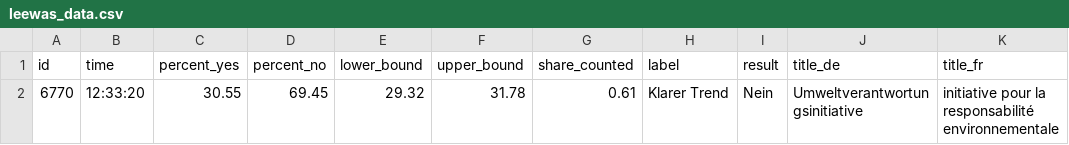
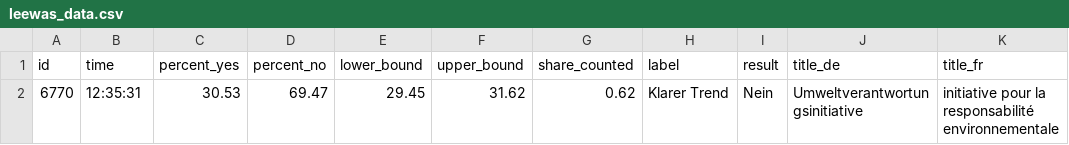
Before and after one commit to tomvaillant/abstimmung_02-25, a CSV file: leewas_data.csv, drawn as a sheet; only a part is shown; the diff names each change by its address in the sheet, - before the commit and + after, or states it on an @@ line.

```diff
--- a/leewas_data.csv
+++ b/leewas_data.csv
-B2 (time): 12:33:20
+B2 (time): 12:35:31
-C2 (percent_yes): 30.55
+C2 (percent_yes): 30.53
-D2 (percent_no): 69.45
+D2 (percent_no): 69.47
-E2 (lower_bound): 29.32
+E2 (lower_bound): 29.45
-F2 (upper_bound): 31.78
+F2 (upper_bound): 31.62
-G2 (share_counted): 0.61
+G2 (share_counted): 0.62
```
Also changed, not shown: 2 other files.
